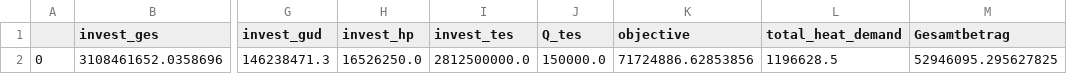
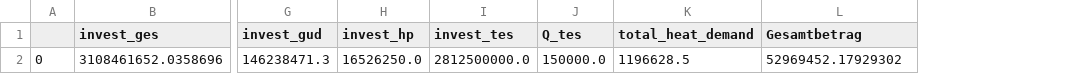
Before and after one commit to maltefritz/SWSH, a CSV file: Ergebnisse/Vorarbeit/Vor_Invest.csv, drawn as a sheet; only a part is shown, gaps mark what is left out; removed rows and columns are numbered as before the commit, all else as after; the diff names each change by its address in the sheet, - before the commit and + after, or states it on an @@ line.

```diff
--- a/Ergebnisse/Vorarbeit/Vor_Invest.csv
+++ b/Ergebnisse/Vorarbeit/Vor_Invest.csv
-column K (objective), row 2: 71724886.62853856
-L2 (Gesamtbetrag): 52946095.295627825
+L2 (Gesamtbetrag): 52969452.17929302
```
Also changed, not shown: 5 other files.
